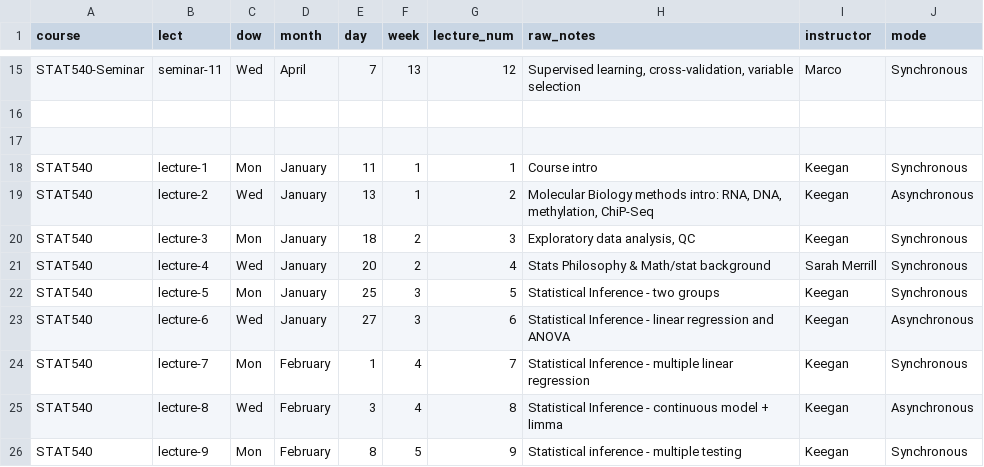
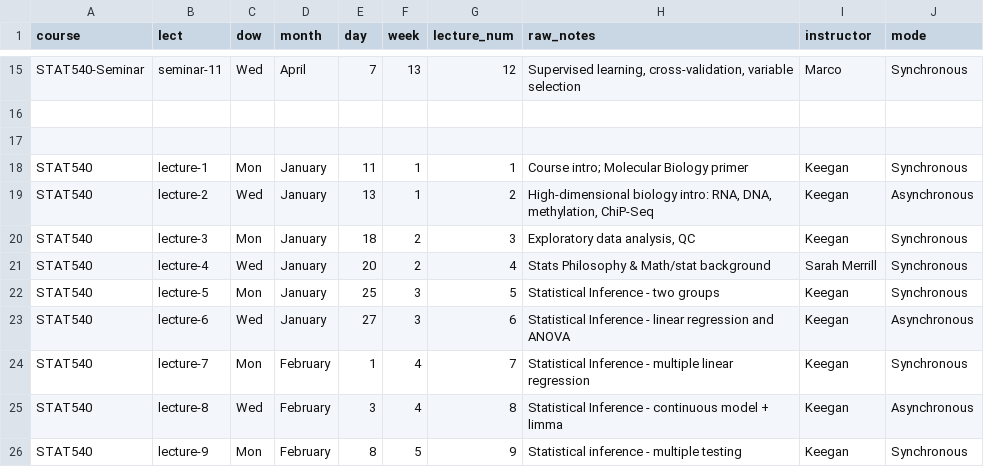
Before and after one commit to STAT540-UBC/STAT540-UBC.github.io, a CSV file: course-admin/schedule_2021.csv, drawn as a sheet; only a part is shown, gaps mark what is left out.

Commit message:
add lect1 notes

```diff
--- a/course-admin/schedule_2021.csv
+++ b/course-admin/schedule_2021.csv
@@ -17,4 +17,4 @@ STAT540-Seminar,seminar-11,Wed,April,7,13,12,"Supervised learning, cross-validat
 ,,,,,,,,,
-STAT540,lecture-1,Mon,January,11,1,1,Course intro ,Keegan,Synchronous
-STAT540,lecture-2,Wed,January,13,1,2,"Molecular Biology methods intro: RNA, DNA, methylation, ChiP-Seq",Keegan,Asynchronous
+STAT540,lecture-1,Mon,January,11,1,1,Course intro; Molecular Biology primer,Keegan,Synchronous
+STAT540,lecture-2,Wed,January,13,1,2,"High-dimensional biology intro: RNA, DNA, methylation, ChiP-Seq",Keegan,Asynchronous
 STAT540,lecture-3,Mon,January,18,2,3,"Exploratory data analysis, QC ",Keegan,Synchronous
```
Also changed, not shown: 3 other files.
